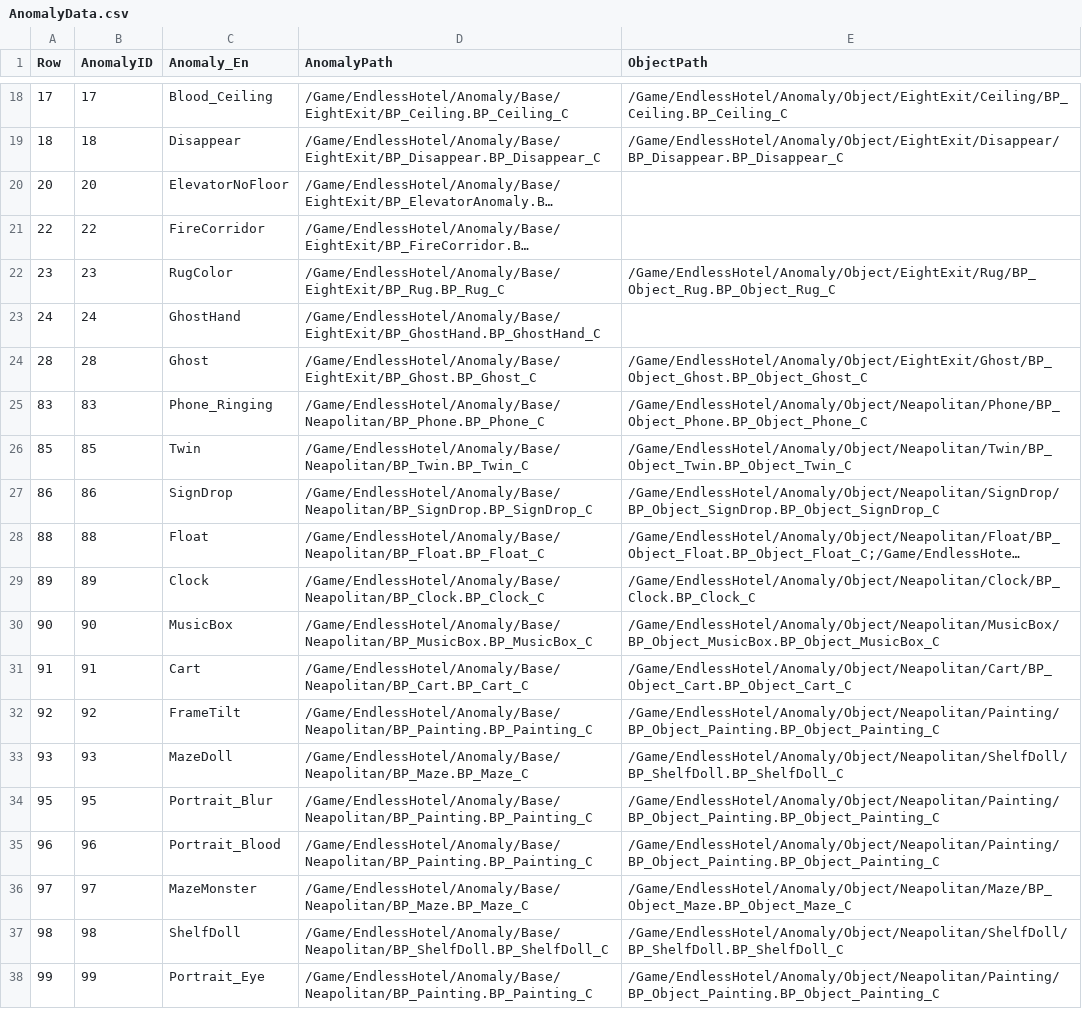
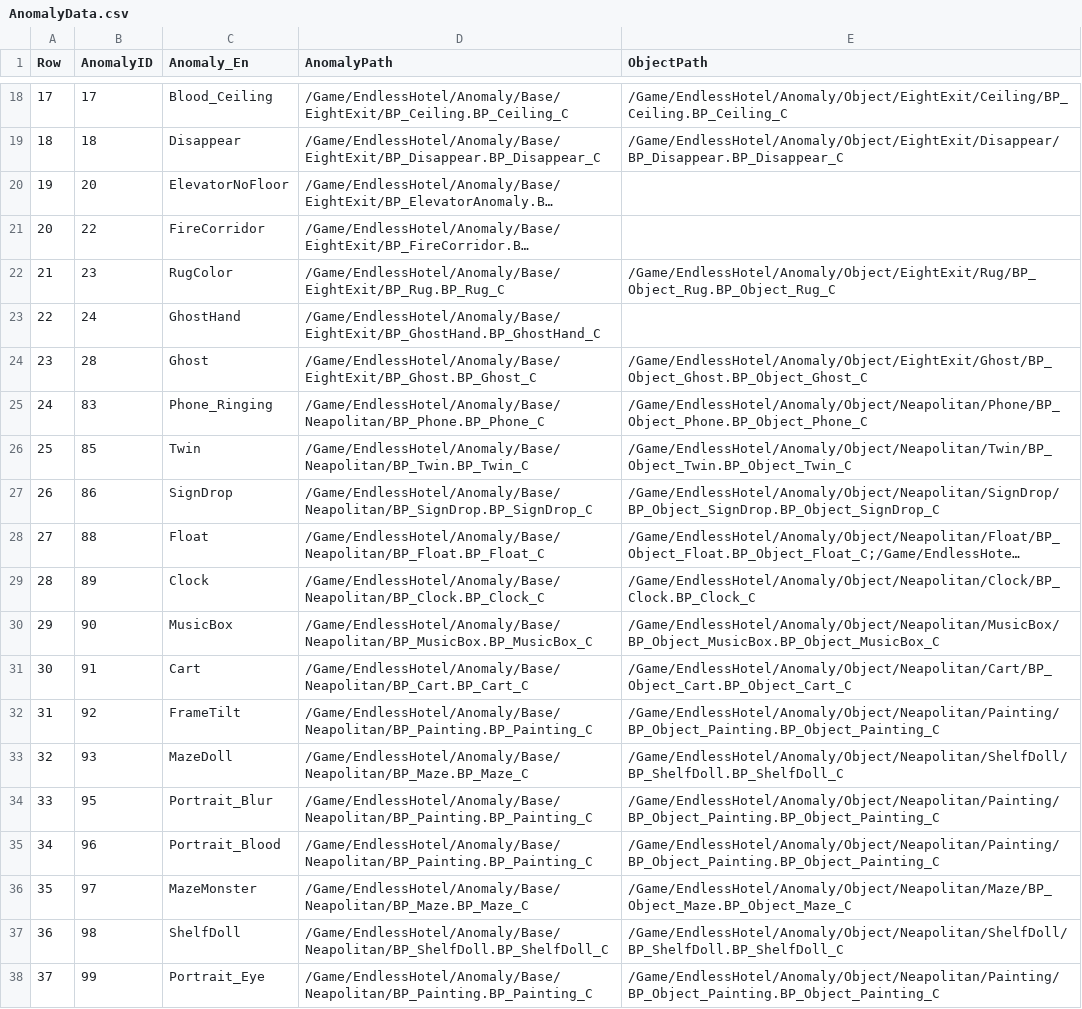
Before and after one commit to pknu-wap/Endless-Hotel, a CSV file: Source/Endless_Hotel/Data/Anomaly/AnomalyData.csv, drawn as a sheet; only a part is shown, gaps mark what is left out; long unchanged cells end in …; the diff names each change by its address in the sheet, - before the commit and + after, or states it on an @@ line.

Commit message:
Fix: CSV 수정
- CSV Row 부분 다시 수정

```diff
--- a/Source/Endless_Hotel/Data/Anomaly/AnomalyData.csv
+++ b/Source/Endless_Hotel/Data/Anomaly/AnomalyData.csv
-A20 (Row): 20
+A20 (Row): 19
-A21 (Row): 22
+A21 (Row): 20
-A22 (Row): 23
+A22 (Row): 21
-A23 (Row): 24
+A23 (Row): 22
-A24 (Row): 28
+A24 (Row): 23
-A25 (Row): 83
+A25 (Row): 24
-A26 (Row): 85
+A26 (Row): 25
-A27 (Row): 86
+A27 (Row): 26
-A28 (Row): 88
+A28 (Row): 27
-A29 (Row): 89
+A29 (Row): 28
-A30 (Row): 90
+A30 (Row): 29
-A31 (Row): 91
+A31 (Row): 30
-A32 (Row): 92
+A32 (Row): 31
-A33 (Row): 93
+A33 (Row): 32
-A34 (Row): 95
+A34 (Row): 33
-A35 (Row): 96
+A35 (Row): 34
-A36 (Row): 97
+A36 (Row): 35
-A37 (Row): 98
+A37 (Row): 36
-A38 (Row): 99
+A38 (Row): 37
```
